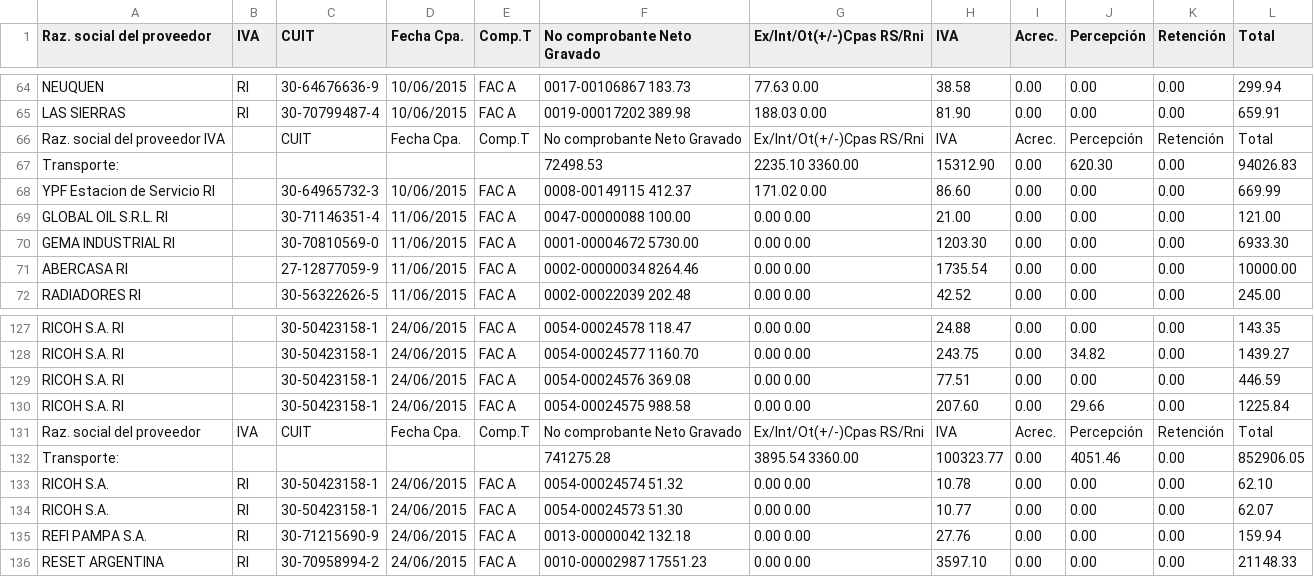
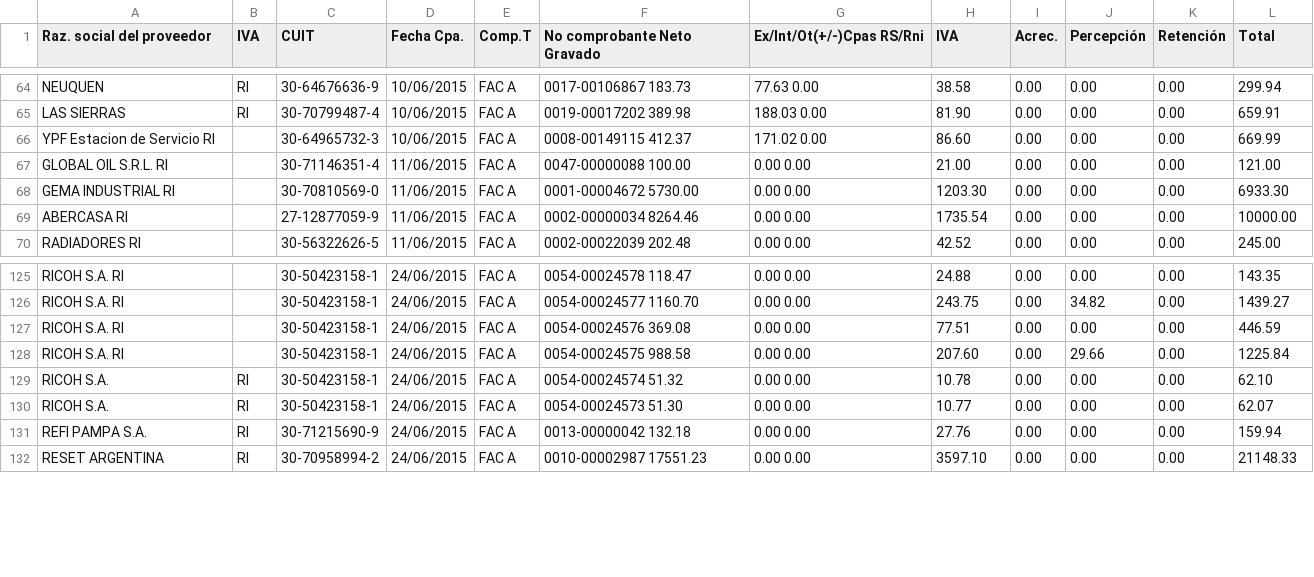
Before and after one commit to juanmanuelbouvier/afip-parser, a CSV file: data/tabula-201506.csv, drawn as a sheet; only a part is shown, gaps mark what is left out; the diff names each change by its address in the sheet, - before the commit and + after, or states it on an @@ line.

```diff
--- a/data/tabula-201506.csv
+++ b/data/tabula-201506.csv
-row 66: Raz. social del proveedor IVA |  | CUIT | Fecha Cpa. | Comp.T | No comprobante Neto Gravado | Ex/Int/Ot(+/-)Cpas RS/Rni | IVA | Acrec. | Percepción | Retención | Total
-row 67: Transporte: |  |  |  |  | 72498.53 | 2235.10 3360.00 | 15312.90 | 0.00 | 620.30 | 0.00 | 94026.83
-row 131: Raz. social del proveedor | IVA | CUIT | Fecha Cpa. | Comp.T | No comprobante Neto Gravado | Ex/Int/Ot(+/-)Cpas RS/Rni | IVA | Acrec. | Percepción | Retención | Total
-row 132: Transporte: |  |  |  |  | 741275.28 | 3895.54 3360.00 | 100323.77 | 0.00 | 4051.46 | 0.00 | 852906.05
```
Also changed, not shown: data/tabula-201503.csv, data/tabula-201504.csv, 32 other files.
